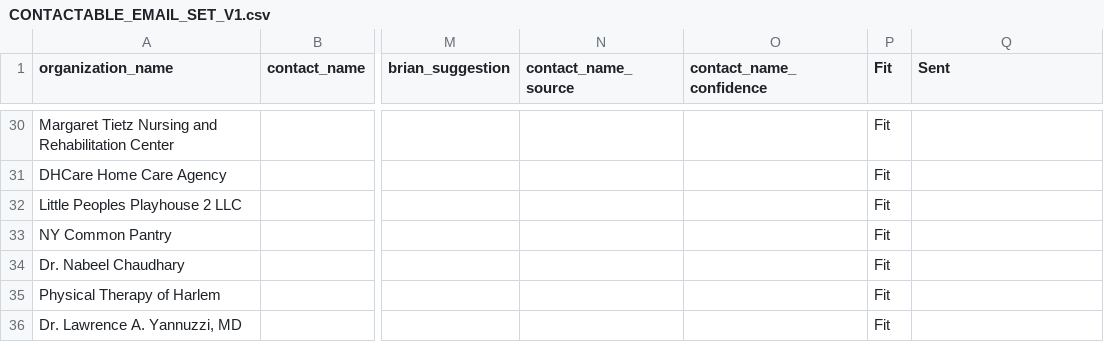
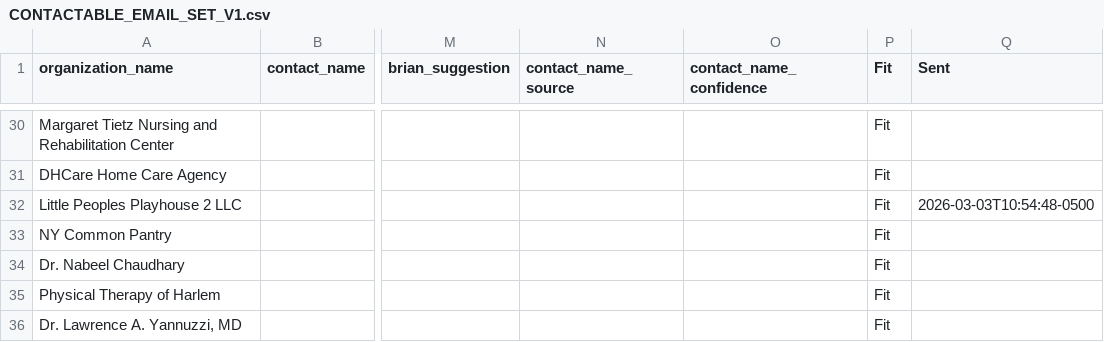
Before and after one commit to 2NspiraOpsTeam/opengoal-ops-dashboard, a CSV file: data/CONTACTABLE_EMAIL_SET_V1.csv, drawn as a sheet; only a part is shown, gaps mark what is left out; the diff names each change by its address in the sheet, - before the commit and + after, or states it on an @@ line.

Commit message:
Mark Little Peoples Playhouse 2 LLC as sent with timestamp

```diff
--- a/data/CONTACTABLE_EMAIL_SET_V1.csv
+++ b/data/CONTACTABLE_EMAIL_SET_V1.csv
-Q32 (Sent): (empty)
+Q32 (Sent): 2026-03-03T10:54:48-0500
```
